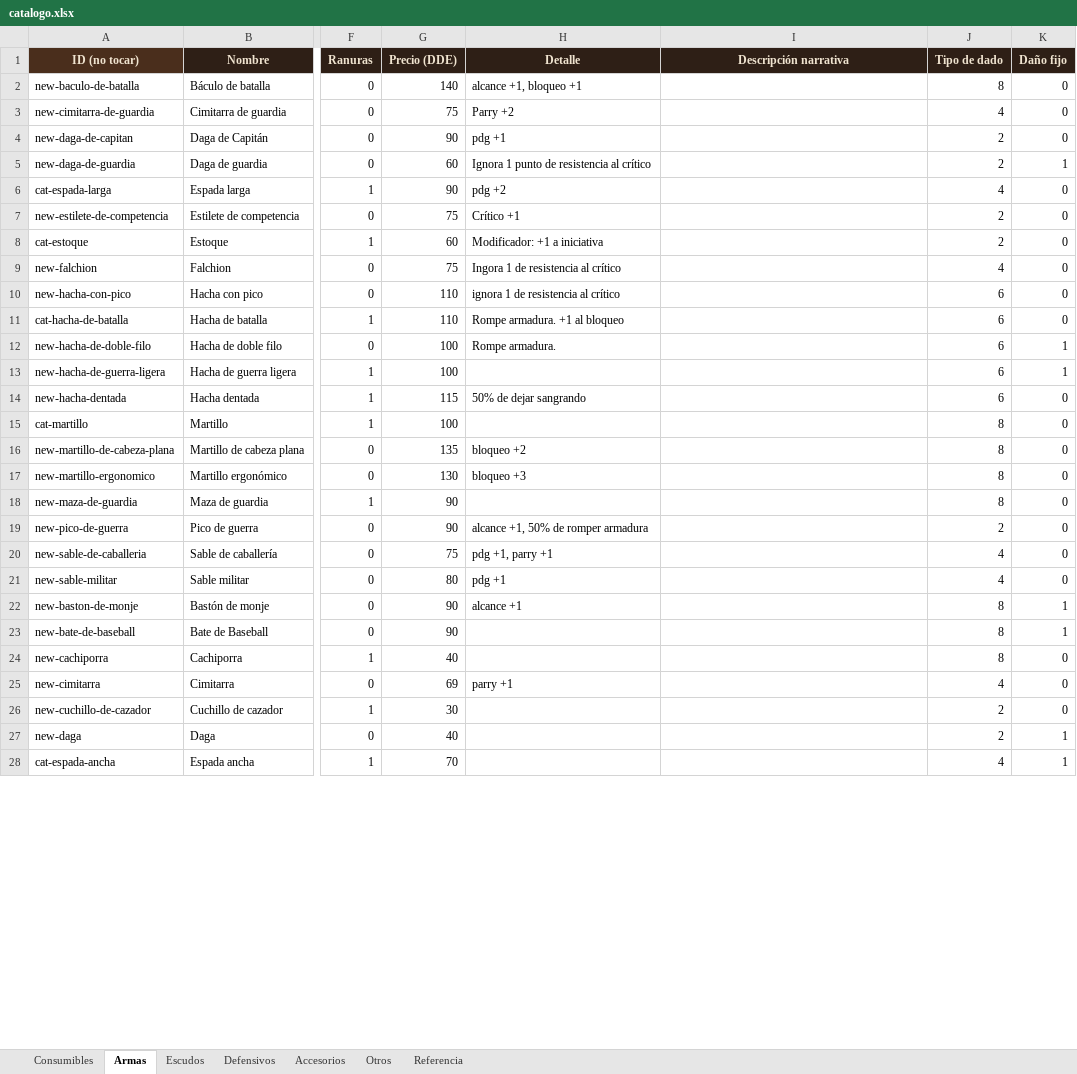
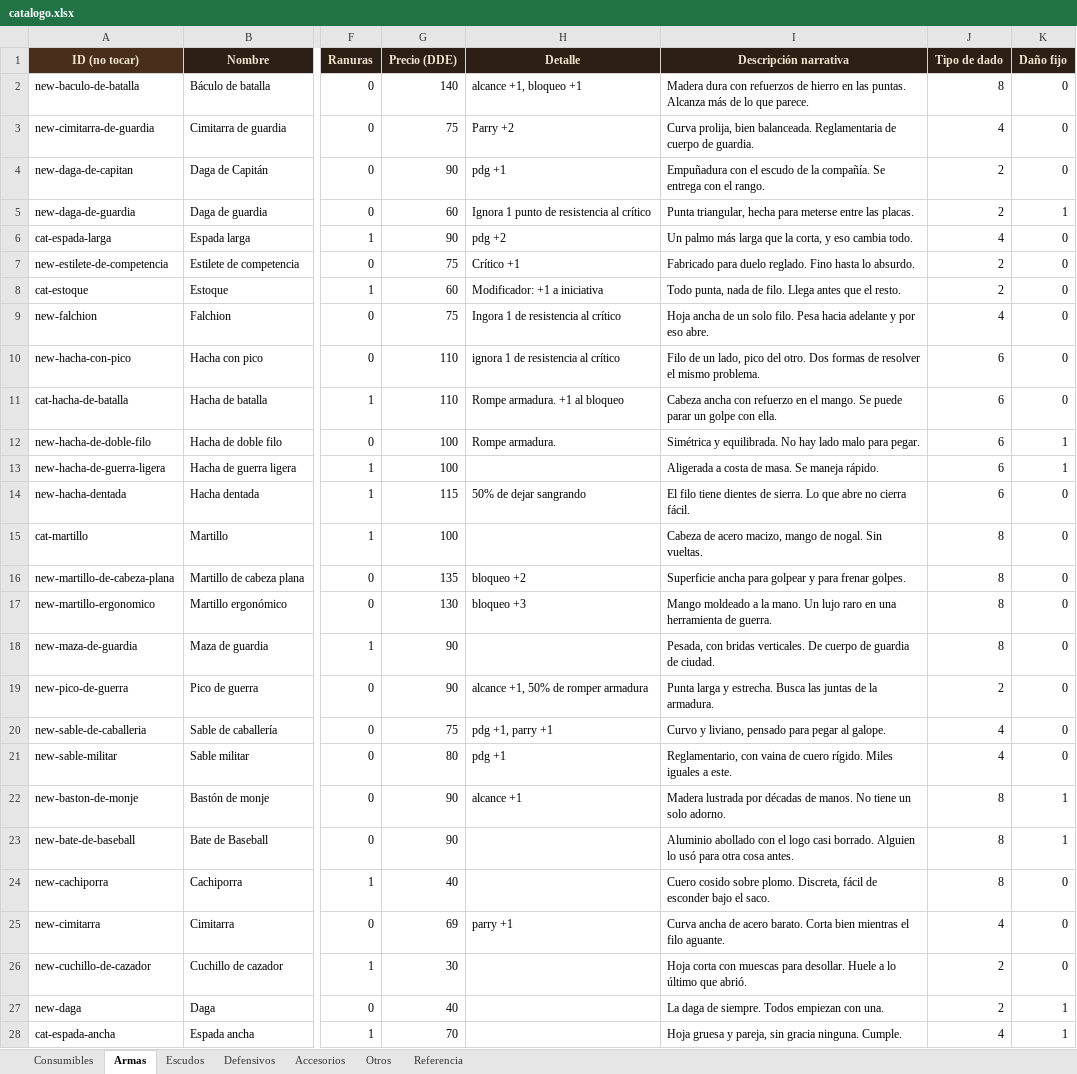
Before and after one commit to elsauloel/rolpintoista, an Excel workbook: assets/catalogo.xlsx, sheet Armas, drawn as a sheet; only a part is shown, gaps mark what is left out; values as stored, in another font and other column widths than the file's, no borders; the diff covers the shown part only; the diff names each change by its address in the sheet, - before the commit and + after, or states it on an @@ line.

Commit message:
Catálogo: descripción narrativa en los 562 ítems
La columna "Descripción narrativa" pasa de estar solo en Defensivos a
estar en todas las pestañas (se movió a BASE, justo después de Detalle,
así queda en la misma posición en todas).

Volcadas las 562 descripciones desde assets/descripciones-narrativas
catálogo.xlsx. El apareo se hizo fila por fila —el orden de las dos
planillas resultó idéntico— validando además que el nombre coincidiera
en cada fila antes de escribir nada; sin eso, los 4 nombres repetidos
(Hacha de doble filo, Mangual, Escudo triangular, Grebas del centinela
de hierro) podían recibir la descripción del otro.

Se suma también la planilla de descripciones al repo, como insumo.

Sin cambios de comportamiento: la narrativa se sigue mostrando solo en
la tarjeta del botón "Ver", y los 116 Defensivos marcados como ocultos
siguen fuera de las tres herramientas (446 publicados).

```diff
--- a/assets/catalogo.xlsx (sheet Armas)
+++ b/assets/catalogo.xlsx (sheet Armas)
-I2 (Descripción narrativa): (empty)
+I2 (Descripción narrativa): Madera dura con refuerzos de hierro en las puntas. Alcanza más de lo que parece.
-I3 (Descripción narrativa): (empty)
+I3 (Descripción narrativa): Curva prolija, bien balanceada. Reglamentaria de cuerpo de guardia.
-I4 (Descripción narrativa): (empty)
+I4 (Descripción narrativa): Empuñadura con el escudo de la compañía. Se entrega con el rango.
-I5 (Descripción narrativa): (empty)
+I5 (Descripción narrativa): Punta triangular, hecha para meterse entre las placas.
-I6 (Descripción narrativa): (empty)
+I6 (Descripción narrativa): Un palmo más larga que la corta, y eso cambia todo.
-I7 (Descripción narrativa): (empty)
+I7 (Descripción narrativa): Fabricado para duelo reglado. Fino hasta lo absurdo.
-I8 (Descripción narrativa): (empty)
+I8 (Descripción narrativa): Todo punta, nada de filo. Llega antes que el resto.
-I9 (Descripción narrativa): (empty)
+I9 (Descripción narrativa): Hoja ancha de un solo filo. Pesa hacia adelante y por eso abre.
-I10 (Descripción narrativa): (empty)
+I10 (Descripción narrativa): Filo de un lado, pico del otro. Dos formas de resolver el mismo problema.
-I11 (Descripción narrativa): (empty)
+I11 (Descripción narrativa): Cabeza ancha con refuerzo en el mango. Se puede parar un golpe con ella.
-I12 (Descripción narrativa): (empty)
+I12 (Descripción narrativa): Simétrica y equilibrada. No hay lado malo para pegar.
-I13 (Descripción narrativa): (empty)
+I13 (Descripción narrativa): Aligerada a costa de masa. Se maneja rápido.
-I14 (Descripción narrativa): (empty)
+I14 (Descripción narrativa): El filo tiene dientes de sierra. Lo que abre no cierra fácil.
-I15 (Descripción narrativa): (empty)
+I15 (Descripción narrativa): Cabeza de acero macizo, mango de nogal. Sin vueltas.
-I16 (Descripción narrativa): (empty)
+I16 (Descripción narrativa): Superficie ancha para golpear y para frenar golpes.
-I17 (Descripción narrativa): (empty)
+I17 (Descripción narrativa): Mango moldeado a la mano. Un lujo raro en una herramienta de guerra.
-I18 (Descripción narrativa): (empty)
+I18 (Descripción narrativa): Pesada, con bridas verticales. De cuerpo de guardia de ciudad.
-I19 (Descripción narrativa): (empty)
+I19 (Descripción narrativa): Punta larga y estrecha. Busca las juntas de la armadura.
-I20 (Descripción narrativa): (empty)
+I20 (Descripción narrativa): Curvo y liviano, pensado para pegar al galope.
-I21 (Descripción narrativa): (empty)
+I21 (Descripción narrativa): Reglamentario, con vaina de cuero rígido. Miles iguales a este.
-I22 (Descripción narrativa): (empty)
+I22 (Descripción narrativa): Madera lustrada por décadas de manos. No tiene un solo adorno.
-I23 (Descripción narrativa): (empty)
+I23 (Descripción narrativa): Aluminio abollado con el logo casi borrado. Alguien lo usó para otra cosa antes.
-I24 (Descripción narrativa): (empty)
+I24 (Descripción narrativa): Cuero cosido sobre plomo. Discreta, fácil de esconder bajo el saco.
-I25 (Descripción narrativa): (empty)
+I25 (Descripción narrativa): Curva ancha de acero barato. Corta bien mientras el filo aguante.
-I26 (Descripción narrativa): (empty)
+I26 (Descripción narrativa): Hoja corta con muescas para desollar. Huele a lo último que abrió.
-I27 (Descripción narrativa): (empty)
+I27 (Descripción narrativa): La daga de siempre. Todos empiezan con una.
-I28 (Descripción narrativa): (empty)
+I28 (Descripción narrativa): Hoja gruesa y pareja, sin gracia ninguna. Cumple.
```
Also changed, not shown: 58 edited cells elsewhere in this sheet, sheet Defensivos, sheet Otros, sheet Escudos, sheet Accesorios, sheet Consumibles, 5 other files.
